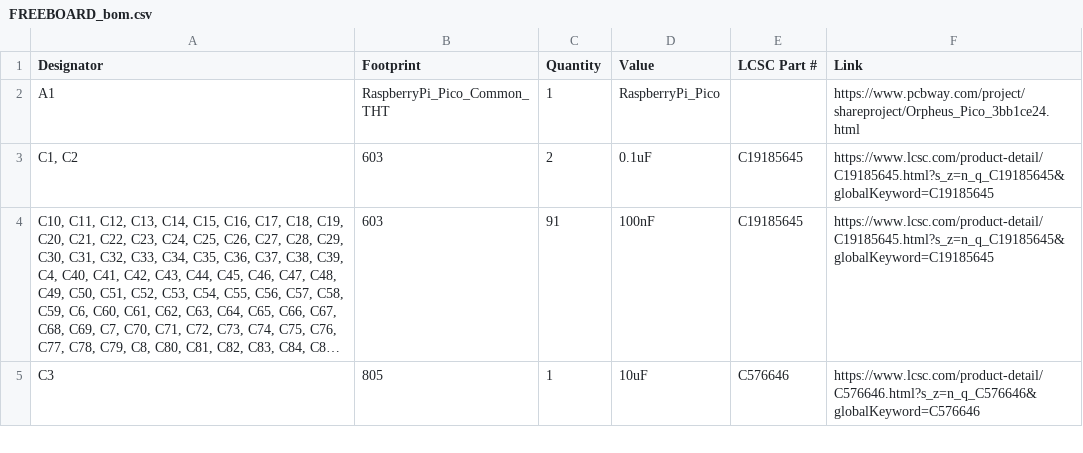
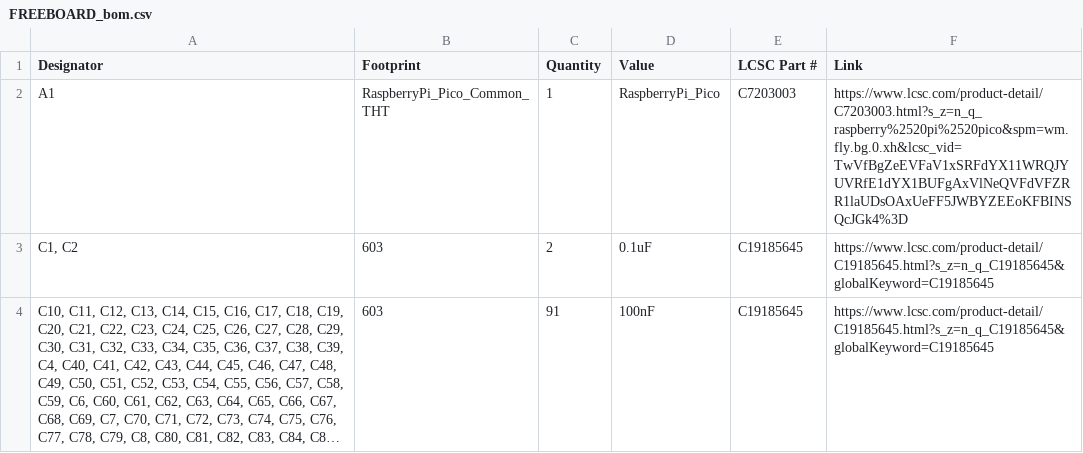
Before and after one commit to Ningheim/FREEBOARD, a CSV file: FREEPCB/PRODUCTION/FREEBOARD_bom.csv, drawn as a sheet; only a part is shown; the shorter side is filled out with more unchanged rows; long unchanged cells end in ….

Commit message:
Link Update

```diff
--- a/FREEPCB/PRODUCTION/FREEBOARD_bom.csv
+++ b/FREEPCB/PRODUCTION/FREEBOARD_bom.csv
@@ -1,3 +1,3 @@
 Designator,Footprint,Quantity,Value,LCSC Part #,Link
-A1,RaspberryPi_Pico_Common_THT,1,RaspberryPi_Pico,,https://www.pcbway.com/project/shareproject/Orpheus_Pico_3bb1ce24.html
+A1,RaspberryPi_Pico_Common_THT,1,RaspberryPi_Pico,C7203003,https://www.lcsc.com/product-detail/C7203003.html?s_z=n_q_raspberry%2520pi%2520pico&spm=wm.fly.bg.0.xh&lcsc_vid=TwVfBgZeEVFaV1xSRFdYX11WRQJYUVRfE1dYX1BUFgAxVlNeQVFdVFZRR1laUDsOAxUeFF5JWBYZEEoKFBINSQcJGk4%3D
 "C1, C2",603,2,0.1uF,C19185645,https://www.lcsc.com/product-detail/C19185645.html?s_z=n_q_C19185645&globalKeyword=C19185645
```
